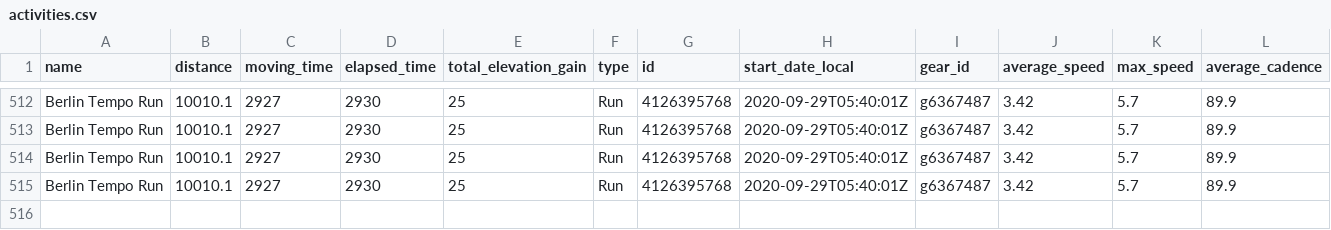
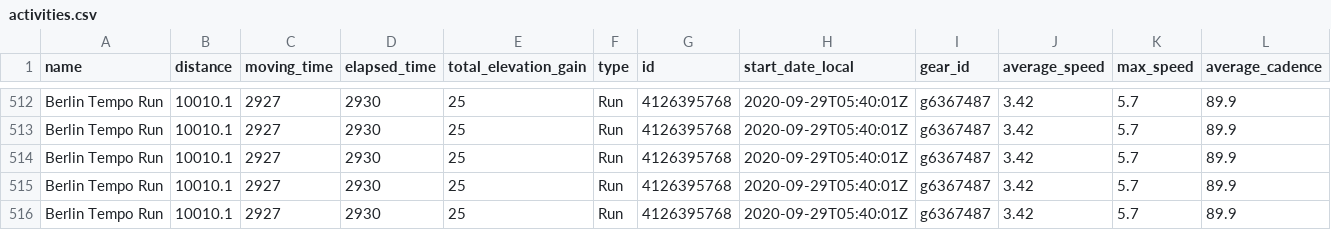
Before and after one commit to nicolaszimmer/strava, a CSV file: 24474891/activities.csv, drawn as a sheet; only a part is shown, gaps mark what is left out; rows hold the shown columns only; the diff names each change by its address in the sheet, - before the commit and + after, or states it on an @@ line.

Commit message:
GitRows Strava Connector (https://gitrows.com)

```diff
--- a/24474891/activities.csv
+++ b/24474891/activities.csv
+row 516: Berlin Tempo Run | 10010.1 | 2927 | 2930 | 25 | Run | 4126395768 | 2020-09-29T05:40:01Z | g6367487 | 3.42 | 5.7 | 89.9
```
